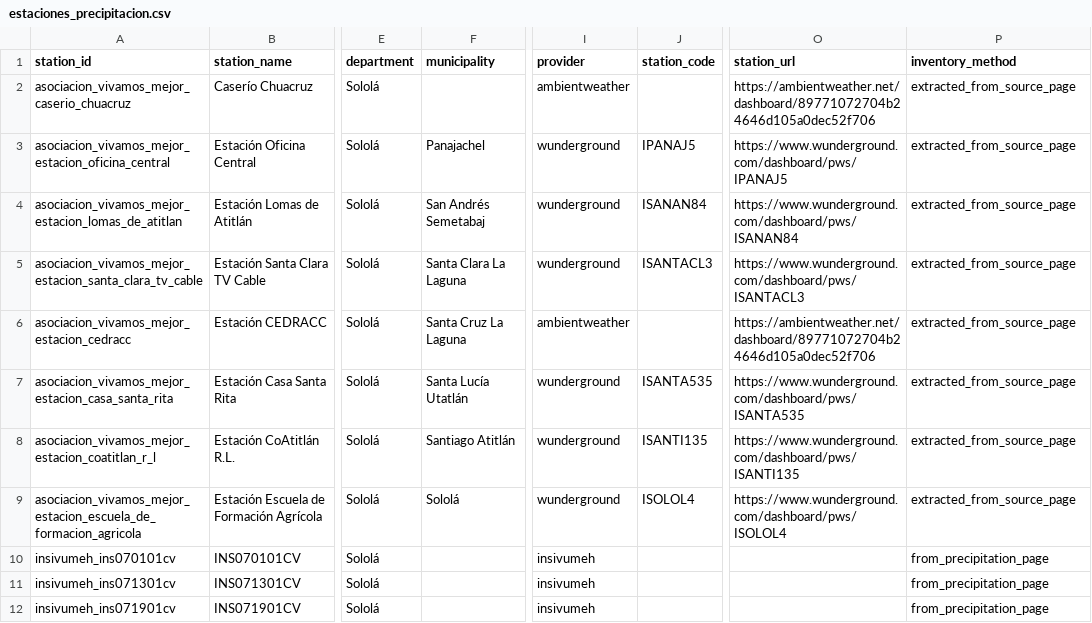
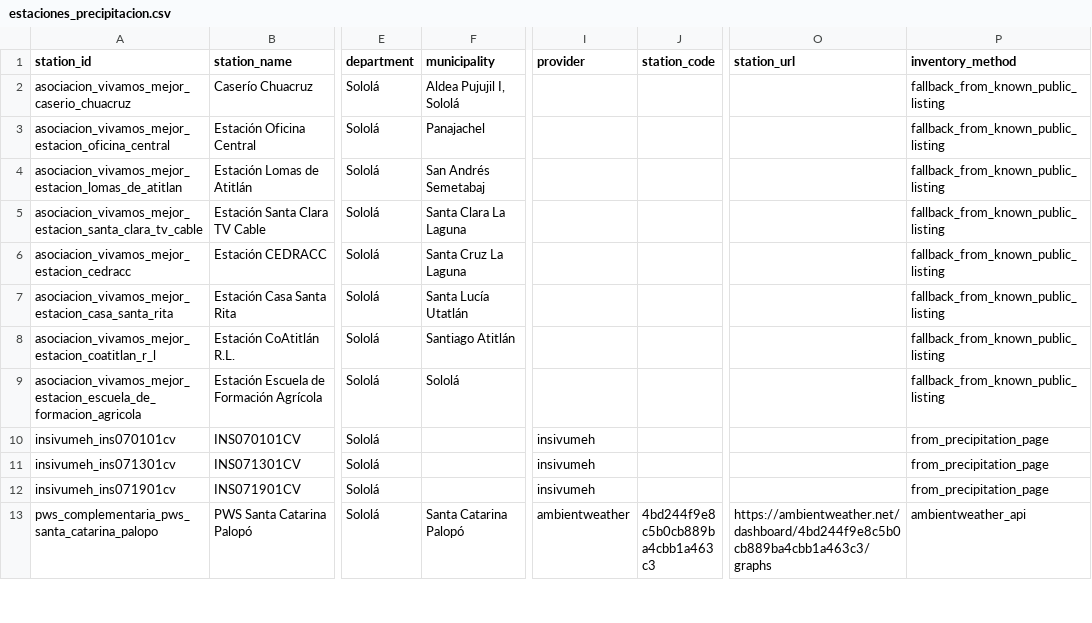
Before and after one commit to geograficaaala/MTA, a CSV file: docs/data/precipitaciones/estaciones_precipitacion.csv, drawn as a sheet; only a part is shown, gaps mark what is left out; the shorter side is filled out with more unchanged rows; the diff covers the shown part only; the diff names each change by its address in the sheet, - before the commit and + after, or states it on an @@ line.

```diff
--- a/docs/data/precipitaciones/estaciones_precipitacion.csv
+++ b/docs/data/precipitaciones/estaciones_precipitacion.csv
-F2 (municipality): (empty)
+F2 (municipality): Aldea Pujujil I, Sololá
-I2 (provider): ambientweather
+I2 (provider): (empty)
-O2 (station_url): https://ambientweather.net/dashboard/89771072704b24646d105a0dec52f706
+O2 (station_url): (empty)
-P2:P9 (inventory_method): extracted_from_source_page
+P2:P9 (inventory_method): fallback_from_known_public_listing
-I3:I5 (provider): wunderground
+I3:I5 (provider): (empty)
-J3 (station_code): IPANAJ5
+J3 (station_code): (empty)
-O3 (station_url): https://www.wunderground.com/dashboard/pws/IPANAJ5
+O3 (station_url): (empty)
-J4 (station_code): ISANAN84
+J4 (station_code): (empty)
-O4 (station_url): https://www.wunderground.com/dashboard/pws/ISANAN84
+O4 (station_url): (empty)
-J5 (station_code): ISANTACL3
+J5 (station_code): (empty)
-O5 (station_url): https://www.wunderground.com/dashboard/pws/ISANTACL3
+O5 (station_url): (empty)
-I6 (provider): ambientweather
+I6 (provider): (empty)
-O6 (station_url): https://ambientweather.net/dashboard/89771072704b24646d105a0dec52f706
+O6 (station_url): (empty)
-I7:I9 (provider): wunderground
+I7:I9 (provider): (empty)
-J7 (station_code): ISANTA535
+J7 (station_code): (empty)
-O7 (station_url): https://www.wunderground.com/dashboard/pws/ISANTA535
+O7 (station_url): (empty)
-J8 (station_code): ISANTI135
+J8 (station_code): (empty)
-O8 (station_url): https://www.wunderground.com/dashboard/pws/ISANTI135
+O8 (station_url): (empty)
-J9 (station_code): ISOLOL4
+J9 (station_code): (empty)
-O9 (station_url): https://www.wunderground.com/dashboard/pws/ISOLOL4
+O9 (station_url): (empty)
```
Also changed, not shown: 6 edited cells elsewhere in this file, docs/data/precipitaciones/historico/2026/2026-10.csv, 12 other files.
